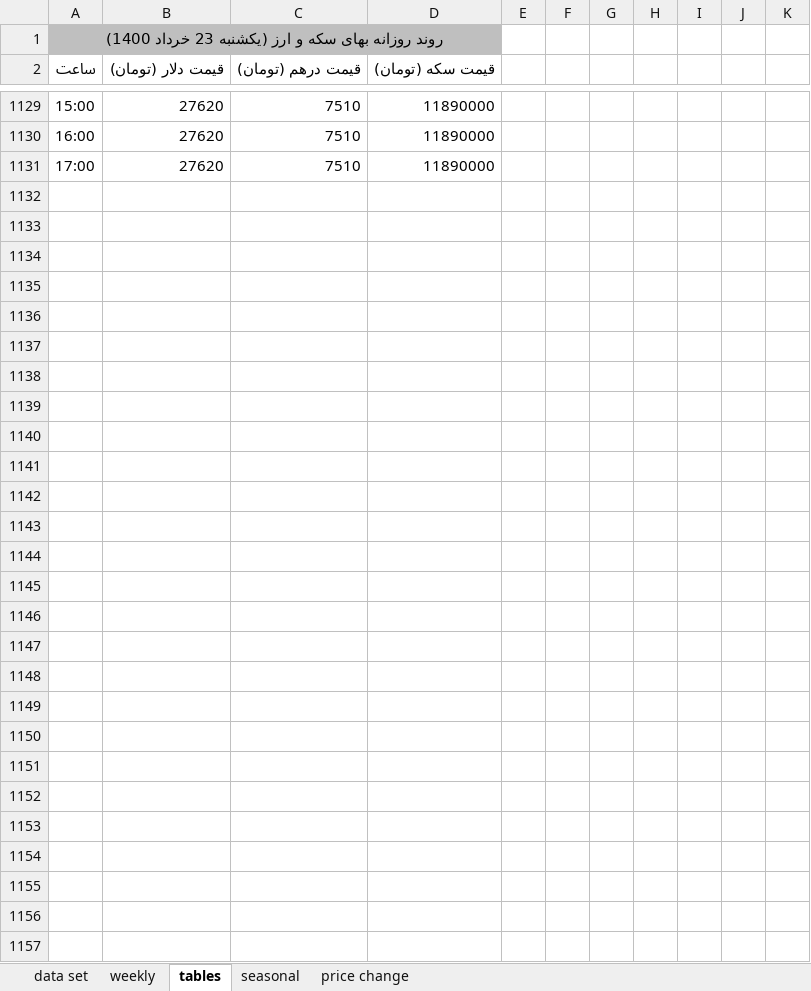
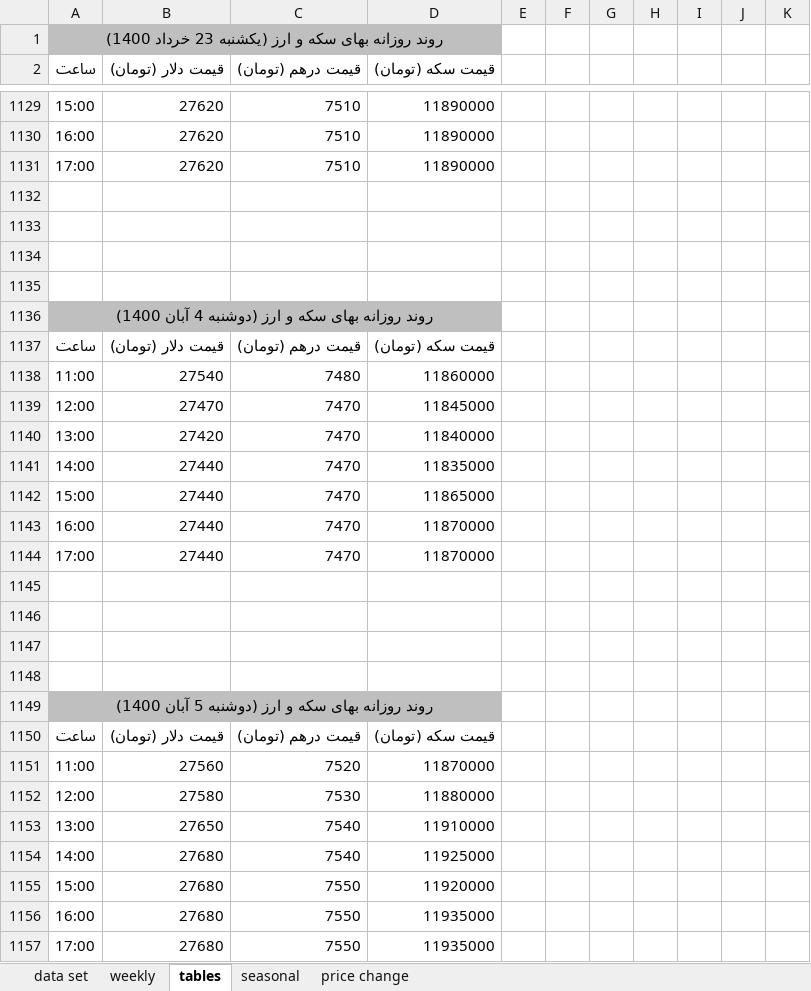
Before and after one commit to moeinmir/dendataset, an Excel workbook: data.xlsx, sheet tables, drawn as a sheet; only a part is shown, gaps mark what is left out; values as stored, in another font and other column widths than the file's, no borders; the diff names each change by its address in the sheet, - before the commit and + after, or states it on an @@ line.

```diff
--- a/data.xlsx (sheet tables)
+++ b/data.xlsx (sheet tables)
+row 1132: (empty)
+row 1133: (empty)
+row 1134: (empty)
+row 1135: (empty)
+row 1136: روند روزانه بهای سکه و ارز (دوشنبه 4 آبان 1400)
+row 1137: ساعت | قیمت دلار (تومان) | قیمت درهم (تومان) | قیمت سکه (تومان)
+row 1138: 11:00 | 27540 | 7480 | 11860000
+row 1139: 12:00 | 27470 | 7470 | 11845000
+row 1140: 13:00 | 27420 | 7470 | 11840000
+row 1141: 14:00 | 27440 | 7470 | 11835000
+row 1142: 15:00 | 27440 | 7470 | 11865000
+row 1143: 16:00 | 27440 | 7470 | 11870000
+row 1144: 17:00 | 27440 | 7470 | 11870000
+row 1145: (empty)
+row 1146: (empty)
+row 1147: (empty)
+row 1148: (empty)
+row 1149: روند روزانه بهای سکه و ارز (دوشنبه 5 آبان 1400)
+row 1150: ساعت | قیمت دلار (تومان) | قیمت درهم (تومان) | قیمت سکه (تومان)
+row 1151: 11:00 | 27560 | 7520 | 11870000
+row 1152: 12:00 | 27580 | 7530 | 11880000
+row 1153: 13:00 | 27650 | 7540 | 11910000
+row 1154: 14:00 | 27680 | 7540 | 11925000
+row 1155: 15:00 | 27680 | 7550 | 11920000
+row 1156: 16:00 | 27680 | 7550 | 11935000
+row 1157: 17:00 | 27680 | 7550 | 11935000
```
Also changed, not shown: sheet data set, sheet price change, formulas that keep their value, charts or pictures, format.xlsx.
